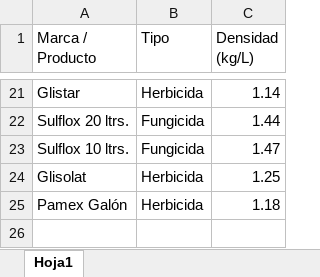
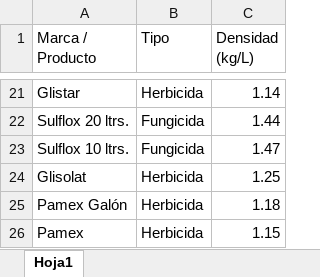
Before and after one commit to erwinjimenezveliz/conversor-sembriexport, an Excel workbook: base_datos_agroquimicos.xlsx, sheet Hoja1, drawn as a sheet; only a part is shown, gaps mark what is left out; values as stored, in another font and other column widths than the file's, no borders; the diff names each change by its address in the sheet, - before the commit and + after, or states it on an @@ line.

Commit message:
Add files via upload

```diff
--- a/base_datos_agroquimicos.xlsx (sheet Hoja1)
+++ b/base_datos_agroquimicos.xlsx (sheet Hoja1)
+row 26: Pamex | Herbicida | 1.15
```
